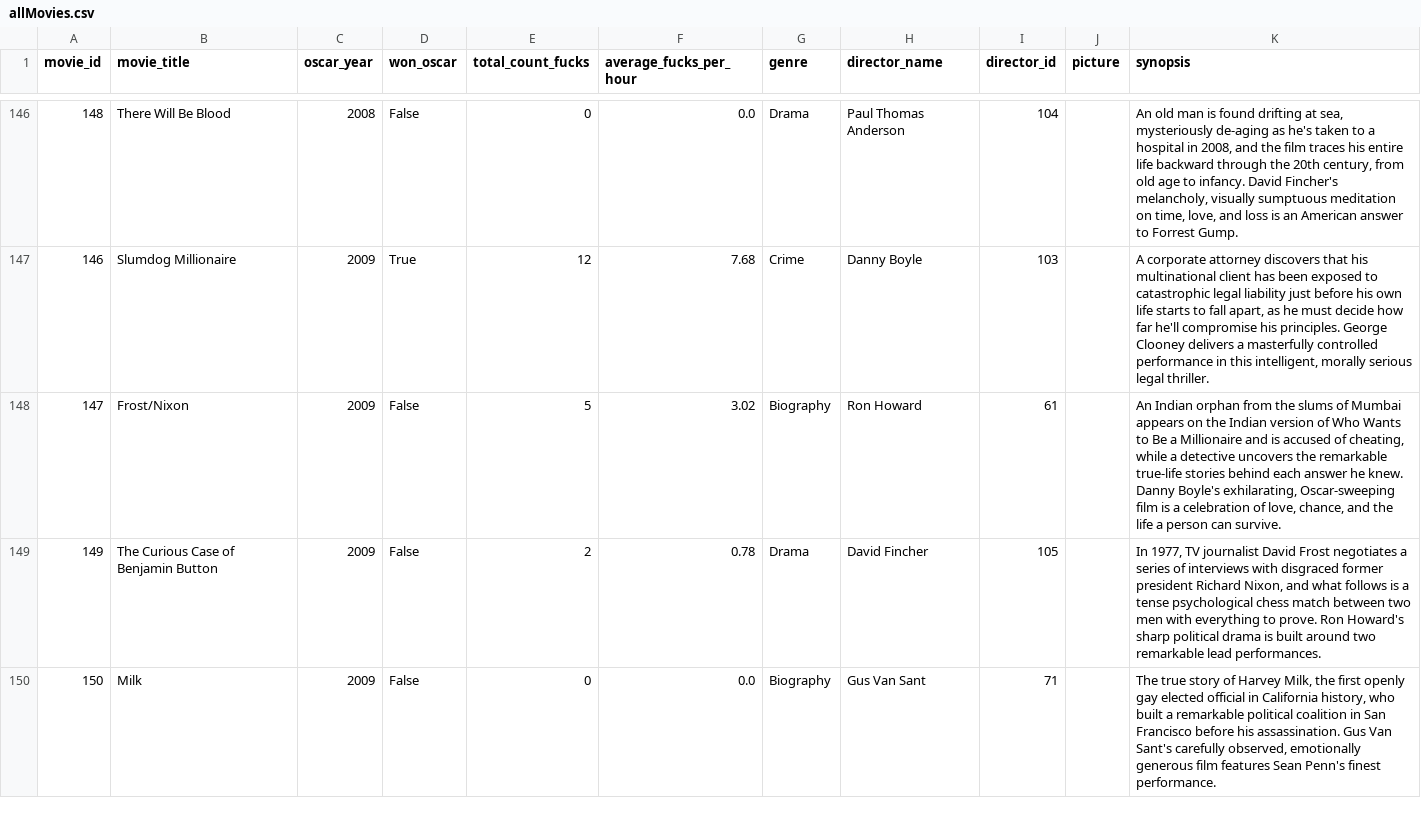
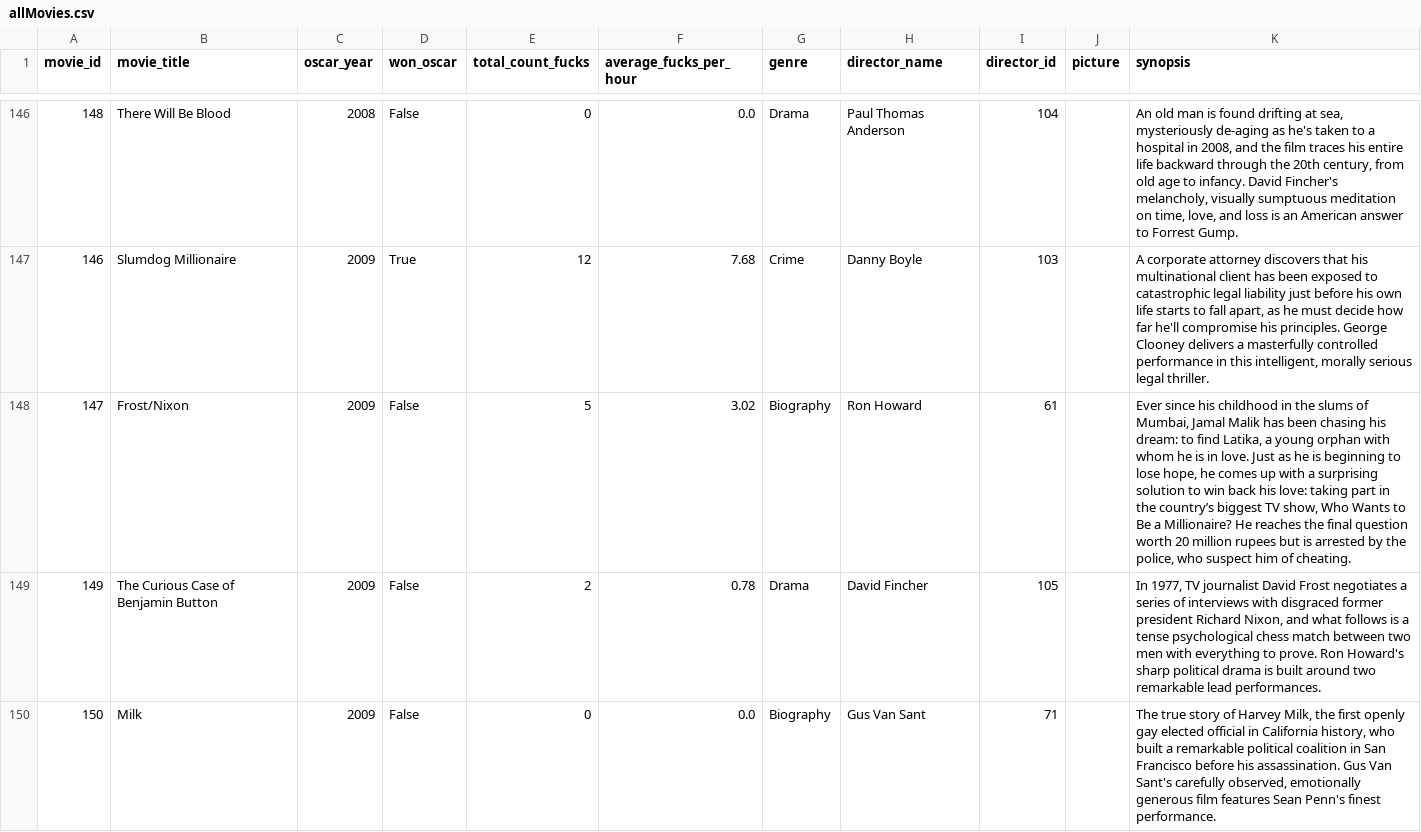
Before and after one commit to marikeamy/fucktheoscars, a CSV file: public/data/allMovies.csv, drawn as a sheet; only a part is shown, gaps mark what is left out.

```diff
--- a/public/data/allMovies.csv
+++ b/public/data/allMovies.csv
@@ -147,3 +147,3 @@ movie_id,movie_title,oscar_year,won_oscar,total_count_fucks,average_fucks_per_ho
 146,Slumdog Millionaire,2009,True,12,7.68,Crime,Danny Boyle,103,,"A corporate attorney discovers that his multinational client has been exposed to catastrophic legal liability just before his own life starts to fall apart, as he must decide how far he'll compromise his principles. George Clooney delivers a masterfully controlled performance in this intelligent, morally serious legal thriller."
-147,Frost/Nixon,2009,False,5,3.02,Biography,Ron Howard,61,,"An Indian orphan from the slums of Mumbai appears on the Indian version of Who Wants to Be a Millionaire and is accused of cheating, while a detective uncovers the remarkable true-life stories behind each answer he knew. Danny Boyle's exhilarating, Oscar-sweeping film is a celebration of love, chance, and the life a person can survive."
+147,Frost/Nixon,2009,False,5,3.02,Biography,Ron Howard,61,,"Ever since his childhood in the slums of Mumbai, Jamal Malik has been chasing his dream: to find Latika, a young orphan with whom he is in love. Just as he is beginning to lose hope, he comes up with a surprising solution to win back his love: taking part in the country’s biggest TV show, Who Wants to Be a Millionaire? He reaches the final question worth 20 million rupees but is arrested by the police, who suspect him of cheating."
 149,The Curious Case of Benjamin Button,2009,False,2,0.78,Drama,David Fincher,105,,"In 1977, TV journalist David Frost negotiates a series of interviews with disgraced former president Richard Nixon, and what follows is a tense psychological chess match between two men with everything to prove. Ron Howard's sharp political drama is built around two remarkable lead performances."
```
Also changed, not shown: 14 other files.
